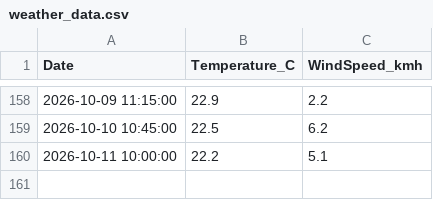
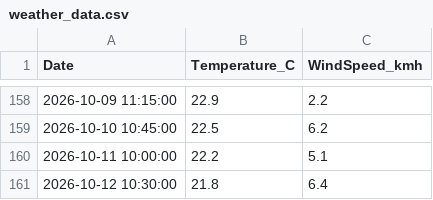
Before and after one commit to FuzzyLogic112/Auto-Data-Pipeline, a CSV file: weather_data.csv, drawn as a sheet; only a part is shown, gaps mark what is left out; the diff names each change by its address in the sheet, - before the commit and + after, or states it on an @@ line.

```diff
--- a/weather_data.csv
+++ b/weather_data.csv
+row 161: 2026-10-12 10:30:00 | 21.8 | 6.4
```
